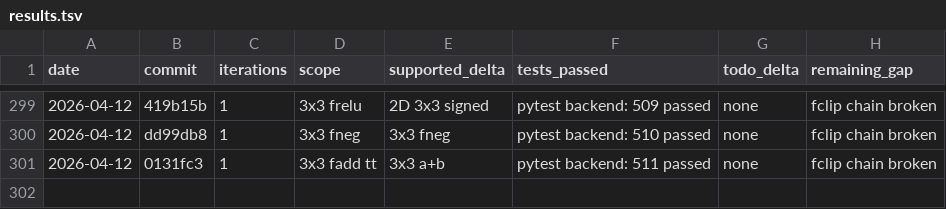
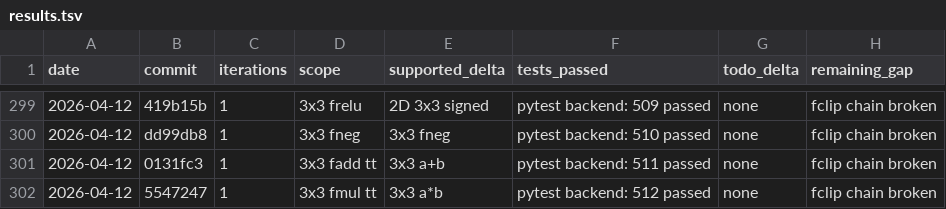
Before and after one commit to hanw/tinytpu, a TSV file: results.tsv, drawn as a sheet; only a part is shown, gaps mark what is left out; the diff names each change by its address in the sheet, - before the commit and + after, or states it on an @@ line.

```diff
--- a/results.tsv
+++ b/results.tsv
+row 302: 2026-04-12 | 5547247 | 1 | 3x3 fmul tt | 3x3 a*b | pytest backend: 512 passed | none | fclip chain broken
```
Also changed, not shown: 1 other file.
